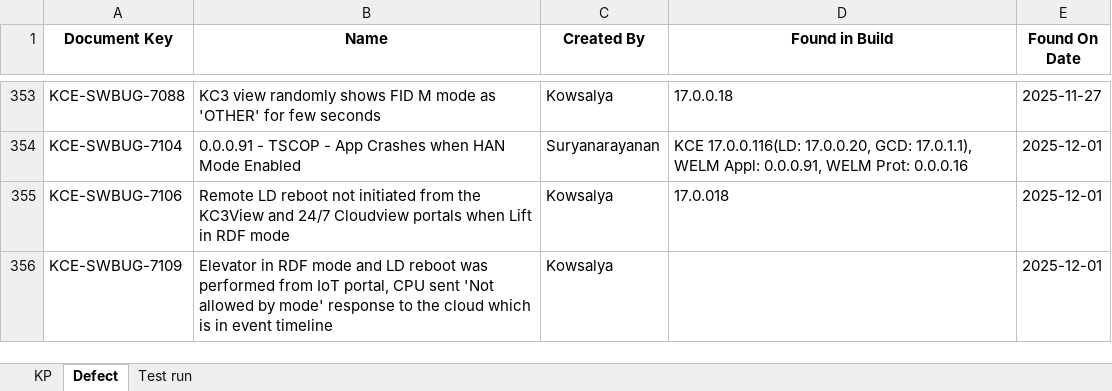
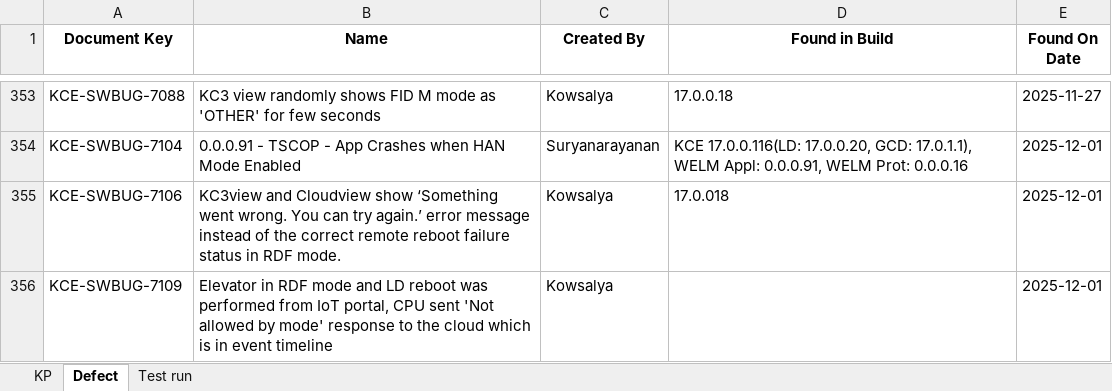
Before and after one commit to DineshGoverthanan/KCE_KPI, an Excel workbook: kp_data.xlsx, sheet Defect, drawn as a sheet; only a part is shown, gaps mark what is left out; values as stored, in another font and other column widths than the file's, no borders; the diff names each change by its address in the sheet, - before the commit and + after, or states it on an @@ line.

```diff
--- a/kp_data.xlsx (sheet Defect)
+++ b/kp_data.xlsx (sheet Defect)
-B355 (Name): Remote LD reboot not initiated from the KC3View and 24/7 Cloudview portals when Lift in RDF mode
+B355 (Name): KC3view and Cloudview show ‘Something went wrong. You can try again.’ error message instead of the correct remote reboot failure status in RDF mode.
```
Also changed, not shown: sheet Test run, sheet KP, 12 other files.
